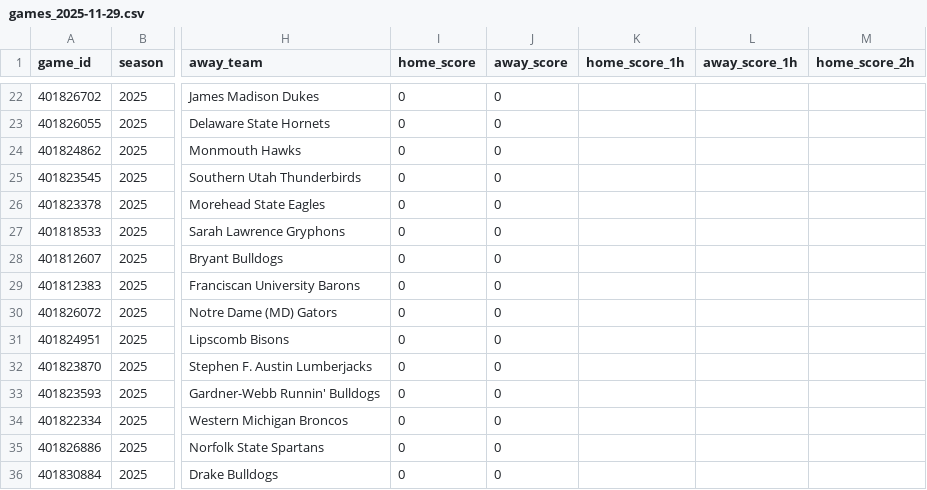
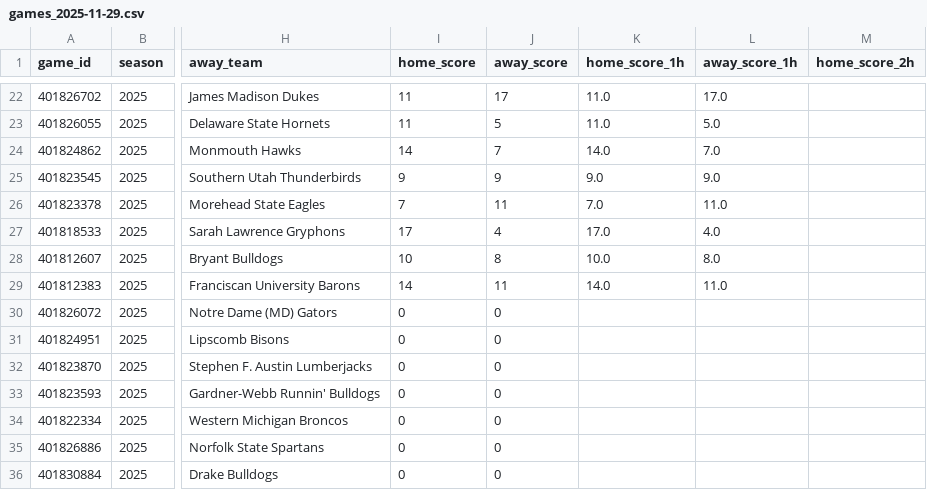
Before and after one commit to mostgood1/NCAAB, a CSV file: outputs/games_2025-11-29.csv, drawn as a sheet; only a part is shown, gaps mark what is left out; the diff covers the shown part only; the diff names each change by its address in the sheet, - before the commit and + after, or states it on an @@ line.

```diff
--- a/outputs/games_2025-11-29.csv
+++ b/outputs/games_2025-11-29.csv
-I22:I23 (home_score): 0
+I22:I23 (home_score): 11
-J22 (away_score): 0
+J22 (away_score): 17
-K22:K23 (home_score_1h): (empty)
+K22:K23 (home_score_1h): 11.0
-L22 (away_score_1h): (empty)
+L22 (away_score_1h): 17.0
-J23 (away_score): 0
+J23 (away_score): 5
-L23 (away_score_1h): (empty)
+L23 (away_score_1h): 5.0
-I24 (home_score): 0
+I24 (home_score): 14
-J24 (away_score): 0
+J24 (away_score): 7
-K24 (home_score_1h): (empty)
+K24 (home_score_1h): 14.0
-L24 (away_score_1h): (empty)
+L24 (away_score_1h): 7.0
-I25 (home_score): 0
+I25 (home_score): 9
-J25 (away_score): 0
+J25 (away_score): 9
-K25 (home_score_1h): (empty)
+K25 (home_score_1h): 9.0
-L25 (away_score_1h): (empty)
+L25 (away_score_1h): 9.0
-I26 (home_score): 0
+I26 (home_score): 7
-J26 (away_score): 0
+J26 (away_score): 11
-K26 (home_score_1h): (empty)
+K26 (home_score_1h): 7.0
-L26 (away_score_1h): (empty)
+L26 (away_score_1h): 11.0
-I27 (home_score): 0
+I27 (home_score): 17
-J27 (away_score): 0
+J27 (away_score): 4
-K27 (home_score_1h): (empty)
+K27 (home_score_1h): 17.0
-L27 (away_score_1h): (empty)
+L27 (away_score_1h): 4.0
-I28 (home_score): 0
+I28 (home_score): 10
-J28 (away_score): 0
+J28 (away_score): 8
-K28 (home_score_1h): (empty)
+K28 (home_score_1h): 10.0
-L28 (away_score_1h): (empty)
+L28 (away_score_1h): 8.0
-I29 (home_score): 0
+I29 (home_score): 14
-J29 (away_score): 0
+J29 (away_score): 11
-K29 (home_score_1h): (empty)
+K29 (home_score_1h): 14.0
-L29 (away_score_1h): (empty)
+L29 (away_score_1h): 11.0
```
Also changed, not shown: 1 added row, 1 removed row and 92 edited cells elsewhere in this file, outputs/odds_2025-11-29.csv, 2 other files.
